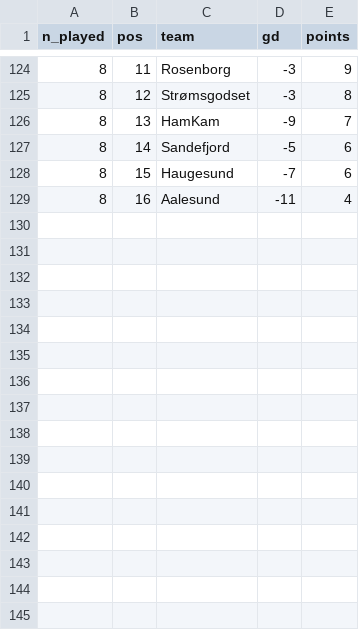
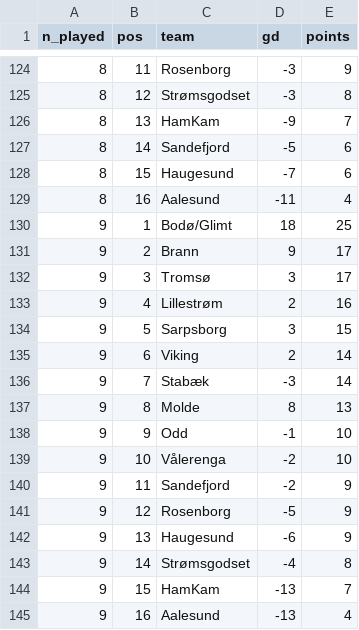
Before and after one commit to jkaob/fifagutta.com, a CSV file: history.csv, drawn as a sheet; only a part is shown, gaps mark what is left out.

```diff
--- a/history.csv
+++ b/history.csv
@@ -129 +129,17 @@ n_played,pos,team,gd,points
 8,16,Aalesund,-11,4
+9,1,Bodø/Glimt,18,25
+9,2,Brann,9,17
+9,3,Tromsø,3,17
+9,4,Lillestrøm,2,16
+9,5,Sarpsborg,3,15
+9,6,Viking,2,14
+9,7,Stabæk,-3,14
+9,8,Molde,8,13
+9,9,Odd,-1,10
+9,10,Vålerenga,-2,10
+9,11,Sandefjord,-2,9
+9,12,Rosenborg,-5,9
+9,13,Haugesund,-6,9
+9,14,Strømsgodset,-4,8
+9,15,HamKam,-13,7
+9,16,Aalesund,-13,4
```
Also changed, not shown: 1 other file.
